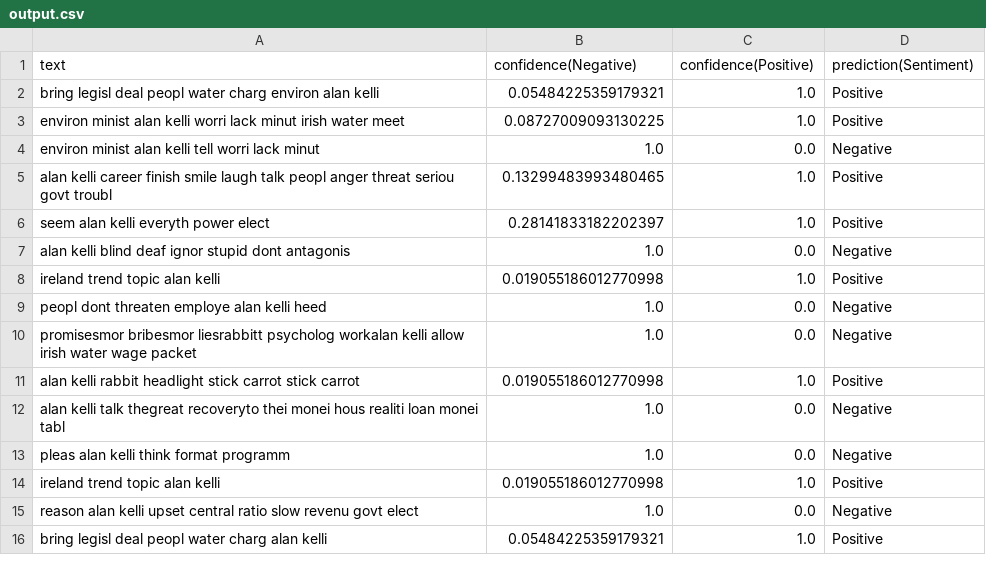
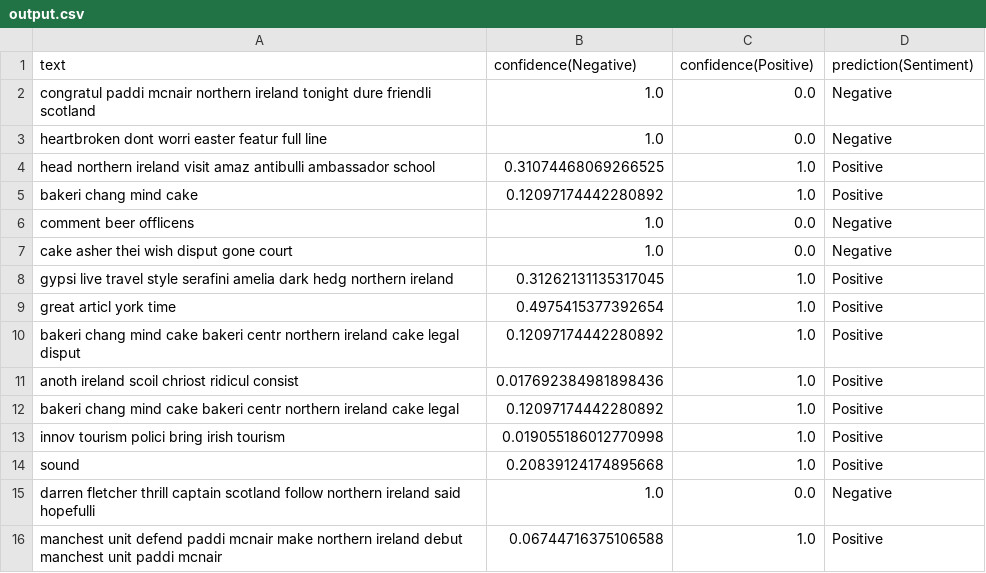
Before and after one commit to BlueMustache/opinion-miner, a CSV file: output.csv, drawn as a sheet.

```diff
--- a/output.csv
+++ b/output.csv
@@ -1,16 +1,16 @@
 text,confidence(Negative),confidence(Positive),prediction(Sentiment)
-bring legisl deal peopl water charg environ alan kelli ,0.05484225359179321,1.0,Positive
-environ minist alan kelli worri lack minut irish water meet ,0.08727009093130225,1.0,Positive
-environ minist alan kelli tell worri lack minut ,1.0,0.0,Negative
-alan kelli career finish smile laugh talk peopl anger threat seriou govt troubl ,0.13299483993480465,1.0,Positive
-seem alan kelli everyth power elect ,0.28141833182202397,1.0,Positive
-alan kelli blind deaf ignor stupid dont antagonis ,1.0,0.0,Negative
-ireland trend topic alan kelli ,0.019055186012770998,1.0,Positive
-peopl dont threaten employe alan kelli heed ,1.0,0.0,Negative
-promisesmor bribesmor liesrabbitt psycholog workalan kelli allow irish water wage packet ,1.0,0.0,Negative
-alan kelli rabbit headlight stick carrot stick carrot ,0.019055186012770998,1.0,Positive
-alan kelli talk thegreat recoveryto thei monei hous realiti loan monei tabl ,1.0,0.0,Negative
-pleas alan kelli think format programm ,1.0,0.0,Negative
-ireland trend topic alan kelli ,0.019055186012770998,1.0,Positive
-reason alan kelli upset central ratio slow revenu govt elect ,1.0,0.0,Negative
-bring legisl deal peopl water charg alan kelli ,0.05484225359179321,1.0,Positive
+congratul paddi mcnair northern ireland tonight dure friendli scotland ,1.0,0.0,Negative
+heartbroken dont worri easter featur full line ,1.0,0.0,Negative
+head northern ireland visit amaz antibulli ambassador school ,0.31074468069266525,1.0,Positive
+bakeri chang mind cake ,0.12097174442280892,1.0,Positive
+comment beer offlicens ,1.0,0.0,Negative
+cake asher thei wish disput gone court ,1.0,0.0,Negative
+gypsi live travel style serafini amelia dark hedg northern ireland ,0.31262131135317045,1.0,Positive
+great articl york time ,0.4975415377392654,1.0,Positive
+bakeri chang mind cake bakeri centr northern ireland cake legal disput ,0.12097174442280892,1.0,Positive
+anoth ireland scoil chriost ridicul consist ,0.017692384981898436,1.0,Positive
+bakeri chang mind cake bakeri centr northern ireland cake legal ,0.12097174442280892,1.0,Positive
+innov tourism polici bring irish tourism ,0.019055186012770998,1.0,Positive
+sound,0.20839124174895668,1.0,Positive
+darren fletcher thrill captain scotland follow northern ireland said hopefulli ,1.0,0.0,Negative
+manchest unit defend paddi mcnair make northern ireland debut manchest unit paddi mcnair ,0.06744716375106588,1.0,Positive
```
Also changed, not shown: fetchedTweets.csv, 1 other file.
